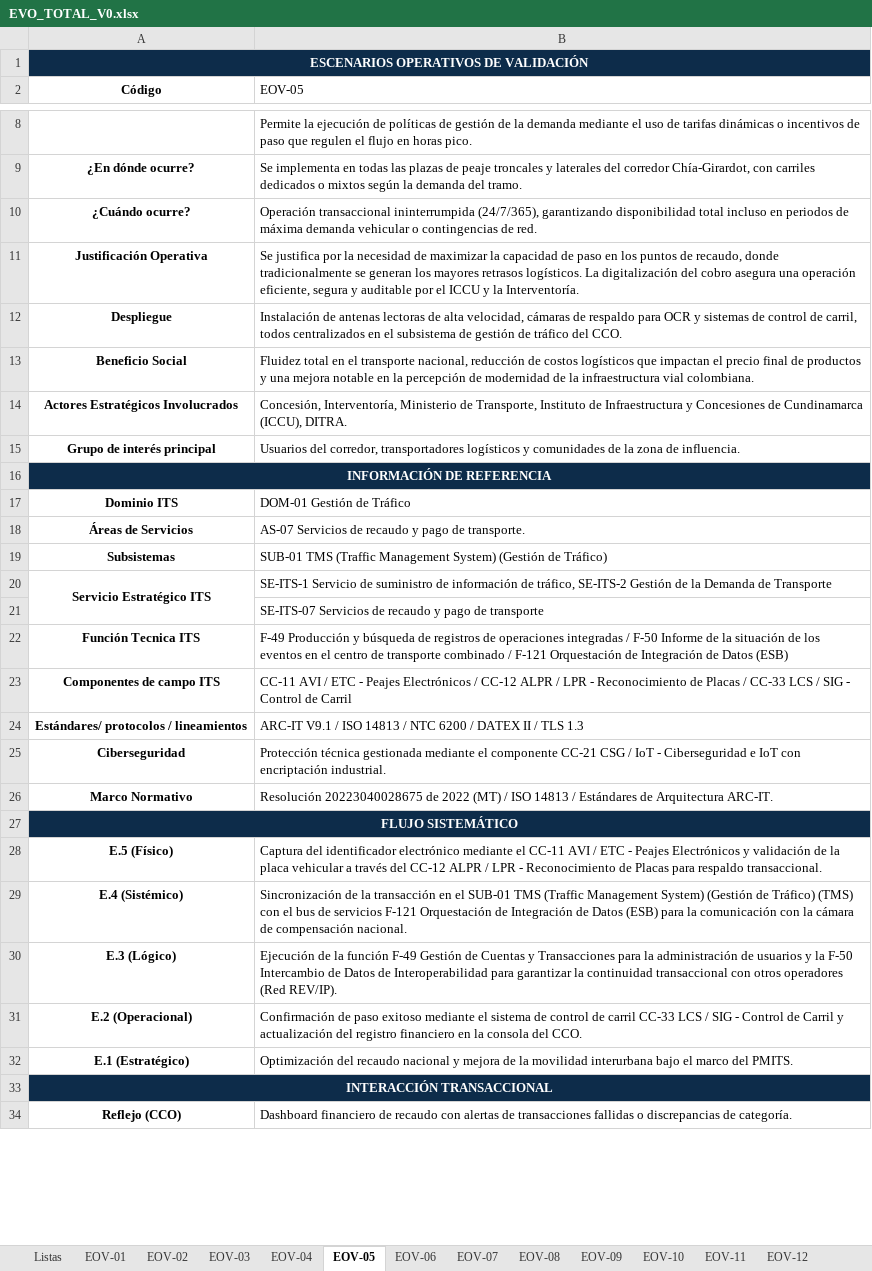
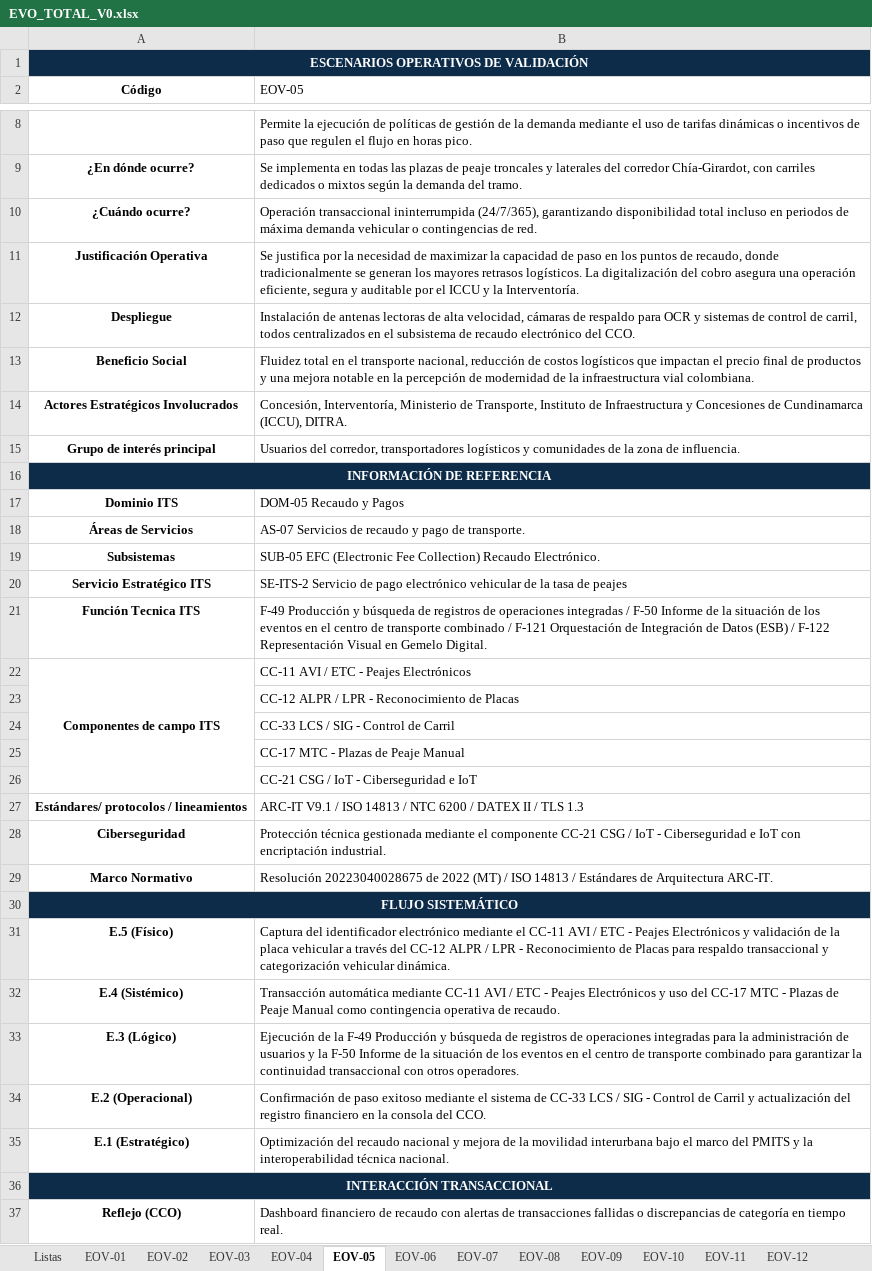
Before and after one commit to Innovadataco/APP-CHIA-GIRARDOT, an Excel workbook: EVO_TOTAL_V0.xlsx, sheet EOV-05, drawn as a sheet; only a part is shown, gaps mark what is left out; values as stored, in another font and other column widths than the file's, no borders; removed rows and columns are numbered as before the commit, all else as after; the diff covers the shown part only; the diff names each change by its address in the sheet, - before the commit and + after, or states it on an @@ line.

Commit message:
chore: recargar y sincronizar datos desde excel maestro

```diff
--- a/EVO_TOTAL_V0.xlsx (sheet EOV-05)
+++ b/EVO_TOTAL_V0.xlsx (sheet EOV-05)
-B12 (EOV-05): …subsistema de gestión de tráfico del CCO.
+B12 (EOV-05): …subsistema de recaudo electrónico del CCO.
-B17 (EOV-05): DOM-01 Gestión de Tráfico
+B17 (EOV-05): DOM-05 Recaudo y Pagos
-B19 (EOV-05): SUB-01 TMS (Traffic Management System) (Gestión de Tráfico)
+B19 (EOV-05): SUB-05 EFC (Electronic Fee Collection) Recaudo Electrónico.
-A20:A21 merged
-B20 (EOV-05): SE-ITS-1 Servicio de suministro de información de tráfico, SE-ITS-2 Gestión de la Demanda de Transporte
+B20 (EOV-05): SE-ITS-2 Servicio de pago electrónico vehicular de la tasa de peajes
-row 21:  | SE-ITS-07 Servicios de recaudo y pago de transporte
-B21 (EOV-05): …Datos (ESB)
+B21 (EOV-05): …Datos (ESB) / F-122 Representación Visual en Gemelo Digital.
+A22:A26 merged
-B22 (EOV-05): …Peajes Electrónicos / CC-12 ALPR / LPR - Reconocimiento de Placas / CC-33 LCS / SIG - Control de Carril
+B22 (EOV-05): …Peajes Electrónicos
+row 23:  | CC-12 ALPR / LPR - Reconocimiento de Placas
+row 24:  | CC-33 LCS / SIG - Control de Carril
+row 25:  | CC-17 MTC - Plazas de Peaje Manual
+row 26:  | CC-21 CSG / IoT - Ciberseguridad e IoT
-B31 (EOV-05): …para respaldo transaccional.
+B31 (EOV-05): …para respaldo transaccional y categorización vehicular dinámica.
-B32 (EOV-05): Sincronización de la transacción en el SUB-01 TMS (Traffic Management System) (Gestión de Tráfico) (TMS) con el bus de servicios F-121 Orquestación de Integración de Datos (ESB) para la comunicación con la cámara de compensación nacional.
+B32 (EOV-05): Transacción automática mediante CC-11 AVI / ETC - Peajes Electrónicos y uso del CC-17 MTC - Plazas de Peaje Manual como contingencia operativa de recaudo.
-B33 (EOV-05): …de la función F-49 Gestión de Cuentas y Transacciones para la administración de usuarios y la F-50 Intercambio de Datos de Interoperabilidad para garantizar la continuidad transaccional con otros operadores (Red REV/IP).
+B33 (EOV-05): …de la F-49 Producción y búsqueda de registros de operaciones integradas para la administración de usuarios y la F-50 Informe de la situación de los eventos en el centro de transporte combinado para garantizar la continuidad transaccional con otros operadores.
-B34 (EOV-05): …sistema de control de carril CC-33 LCS…
+B34 (EOV-05): …sistema de CC-33 LCS…
-B35 (EOV-05): …marco del PMITS.
+B35 (EOV-05): …marco del PMITS y la interoperabilidad técnica nacional.
-B37 (EOV-05): …discrepancias de categoría.
+B37 (EOV-05): …discrepancias de categoría en tiempo real.
```
Also changed, not shown: 3 added rows, 2 edited cells and merged cells elsewhere in this sheet, sheet EOV-02, sheet EOV-01, sheet EOV-04, sheet EOV-07, sheet EOV-09, sheet EOV-15, 8 more sheets, 2 other files.
